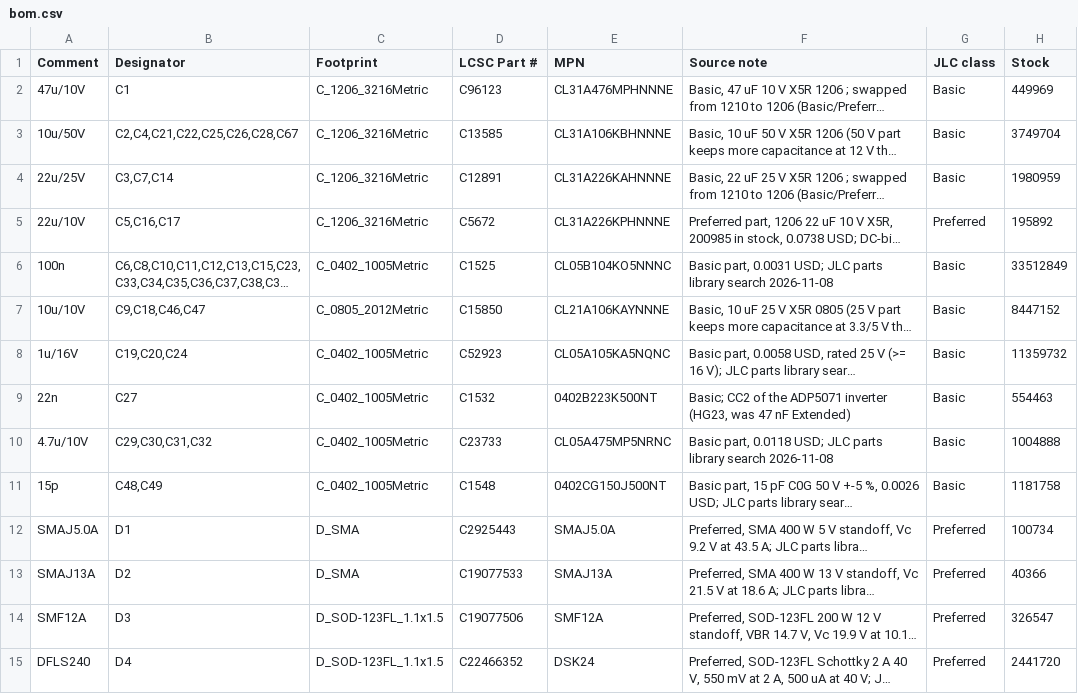
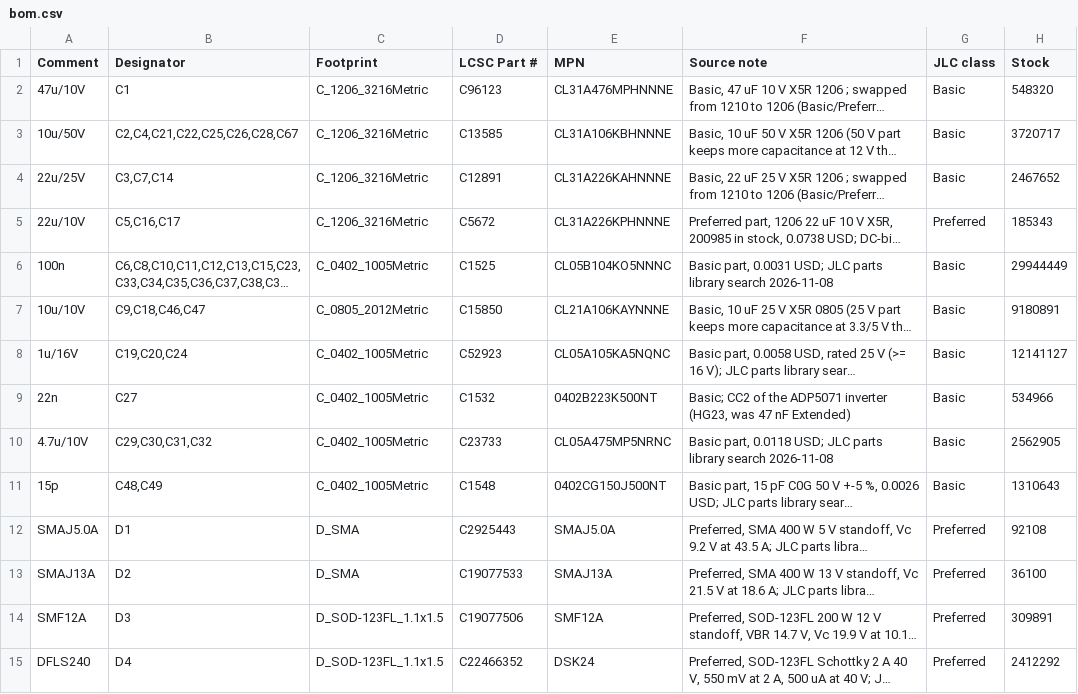
Before and after one commit to nakos937/isa-lpc-bridge, a CSV file: fab/bom.csv, drawn as a sheet; only a part is shown; long unchanged cells end in …; the diff covers the shown part only; the diff names each change by its address in the sheet, - before the commit and + after, or states it on an @@ line.

Commit message:
Review 2026-11-26c: flash save time 1.3 s worst, BOM stock refresh
Synced from the private repo at 85020cf.

```diff
--- a/fab/bom.csv
+++ b/fab/bom.csv
-H2 (Stock): 449969
+H2 (Stock): 548320
-H3 (Stock): 3749704
+H3 (Stock): 3720717
-H4 (Stock): 1980959
+H4 (Stock): 2467652
-H5 (Stock): 195892
+H5 (Stock): 185343
-H6 (Stock): 33512849
+H6 (Stock): 29944449
-H7 (Stock): 8447152
+H7 (Stock): 9180891
-H8 (Stock): 11359732
+H8 (Stock): 12141127
-H9 (Stock): 554463
+H9 (Stock): 534966
-H10 (Stock): 1004888
+H10 (Stock): 2562905
-H11 (Stock): 1181758
+H11 (Stock): 1310643
-H12 (Stock): 100734
+H12 (Stock): 92108
-H13 (Stock): 40366
+H13 (Stock): 36100
-H14 (Stock): 326547
+H14 (Stock): 309891
-H15 (Stock): 2441720
+H15 (Stock): 2412292
```
Also changed, not shown: 35 edited cells elsewhere in this file, 3 other files.
